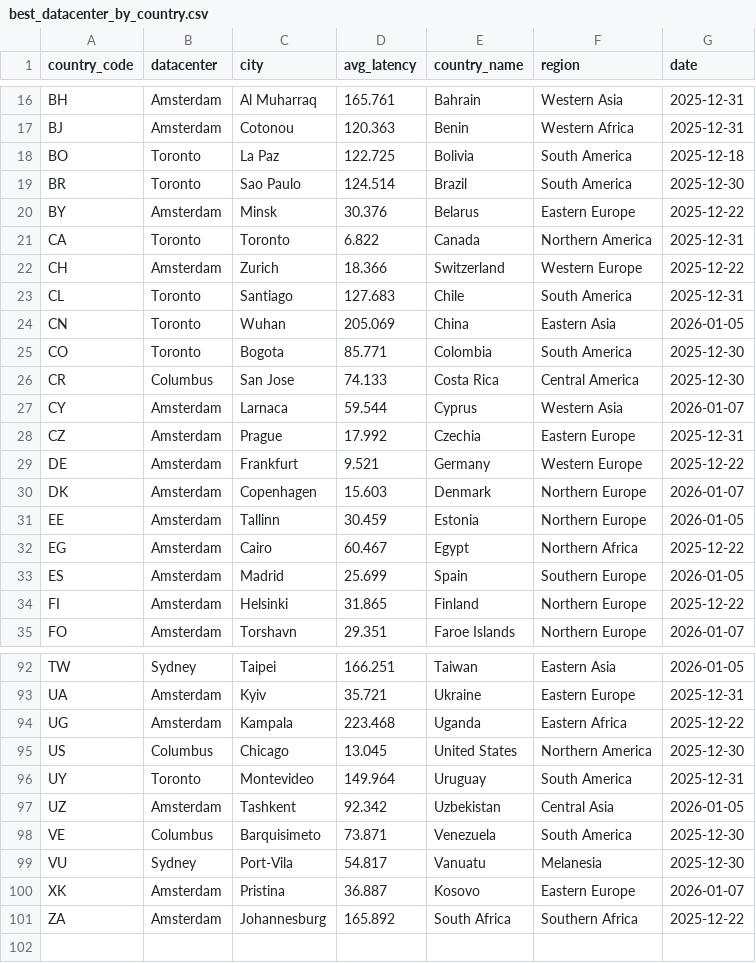
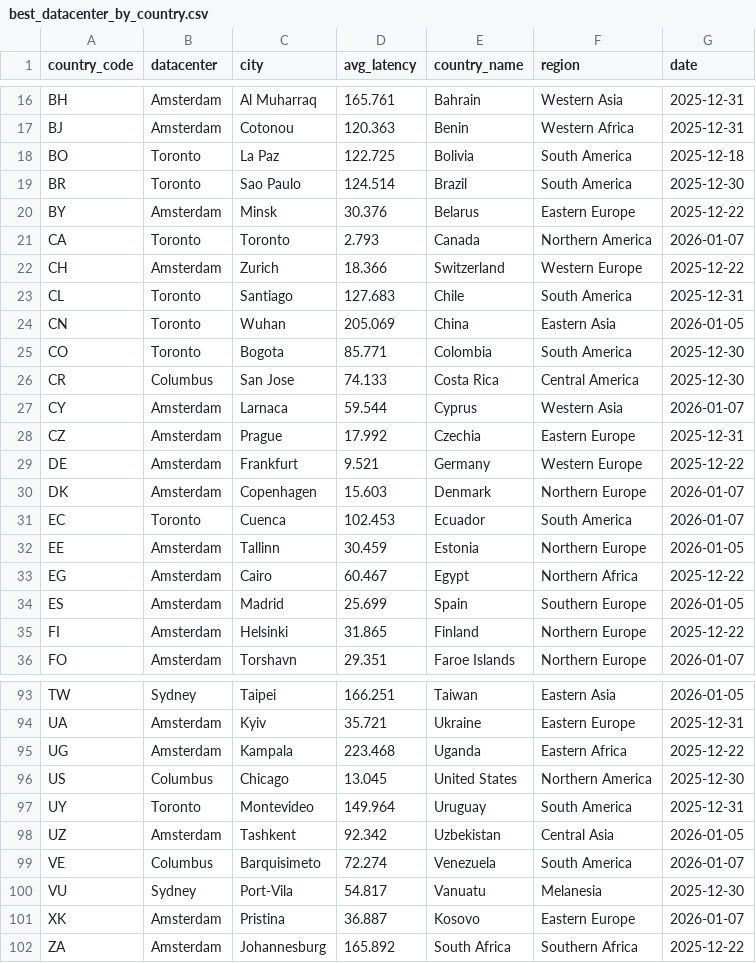
Before and after one commit to chadwela/MyTestRepo, a CSV file: best_datacenter_by_country.csv, drawn as a sheet; only a part is shown, gaps mark what is left out.

Commit message:
Update best datacenter by country - 2026-01-07

```diff
--- a/best_datacenter_by_country.csv
+++ b/best_datacenter_by_country.csv
@@ -20,3 +20,3 @@ BR,Toronto,Sao Paulo,124.514,Brazil,South America,2025-12-30
 BY,Amsterdam,Minsk,30.376,Belarus,Eastern Europe,2025-12-22
-CA,Toronto,Toronto,6.822,Canada,Northern America,2025-12-31
+CA,Toronto,Toronto,2.793,Canada,Northern America,2026-01-07
 CH,Amsterdam,Zurich,18.366,Switzerland,Western Europe,2025-12-22
@@ -30,2 +30,3 @@ DE,Amsterdam,Frankfurt,9.521,Germany,Western Europe,2025-12-22
 DK,Amsterdam,Copenhagen,15.603,Denmark,Northern Europe,2026-01-07
+EC,Toronto,Cuenca,102.453,Ecuador,South America,2026-01-07
 EE,Amsterdam,Tallinn,30.459,Estonia,Northern Europe,2026-01-05
@@ -97,3 +98,3 @@ UY,Toronto,Montevideo,149.964,Uruguay,South America,2025-12-31
 UZ,Amsterdam,Tashkent,92.342,Uzbekistan,Central Asia,2026-01-05
-VE,Columbus,Barquisimeto,73.871,Venezuela,South America,2025-12-30
+VE,Columbus,Barquisimeto,72.274,Venezuela,South America,2026-01-07
 VU,Sydney,Port-Vila,54.817,Vanuatu,Melanesia,2025-12-30
```
